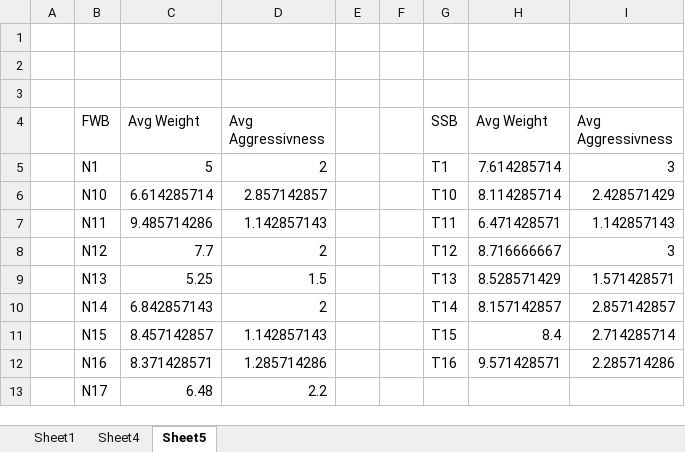
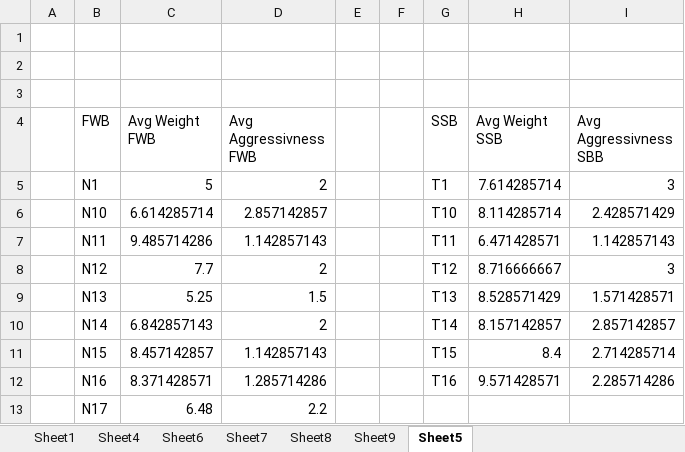
Before and after one commit to Bwingrove99/Tasks, an Excel workbook: Project/Project data.xlsx, sheet Sheet5, drawn as a sheet; values as stored, in another font and other column widths than the file's, no borders; charts and pictures not drawn; the diff names each change by its address in the sheet, - before the commit and + after, or states it on an @@ line.

```diff
--- a/Project/Project data.xlsx (sheet Sheet5)
+++ b/Project/Project data.xlsx (sheet Sheet5)
+sheet tab: Sheet6
+sheet tab: Sheet7
+sheet tab: Sheet8
+sheet tab: Sheet9
-C4: Avg Weight
+C4: Avg Weight FWB
-D4: Avg Aggressivness
+D4: Avg Aggressivness FWB
-H4: Avg Weight
+H4: Avg Weight SSB
-I4: Avg Aggressivness
+I4: Avg Aggressivness SBB
```
Also changed, not shown: charts or pictures.
